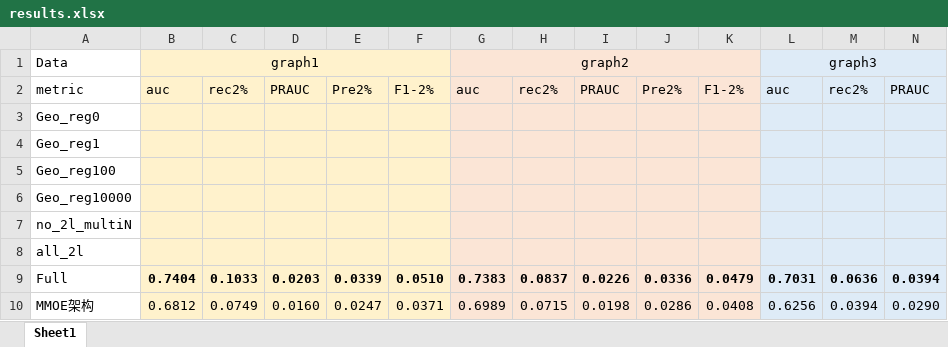
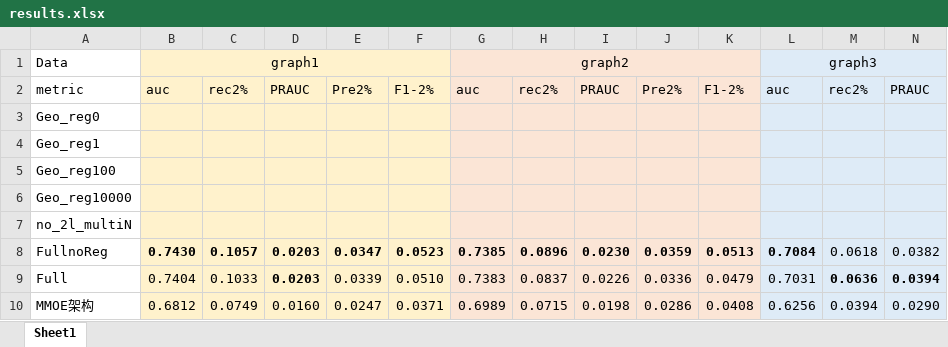
Before and after one commit to ZaccWu/GeoGNNGraphDetect, an Excel workbook: results.xlsx, sheet Sheet1, drawn as a sheet; only a part is shown; values as stored, in another font and other column widths than the file's, no borders; removed rows and columns are numbered as before the commit, all else as after; rows hold the shown columns only; the diff names each change by its address in the sheet, - before the commit and + after, or states it on an @@ line.

```diff
--- a/results.xlsx (sheet Sheet1)
+++ b/results.xlsx (sheet Sheet1)
-row 8: all_2l
+row 8: FullnoReg | 0.7430 | 0.1057 | 0.0203 | 0.0347 | 0.0523 | 0.7385 | 0.0896 | 0.0230 | 0.0359 | 0.0513 | 0.7084 | 0.0618 | 0.0382
-B9:C9 bold: on
+B9:C9 bold: off
-E9:L9 bold: on
+E9:L9 bold: off
```
Also changed, not shown: 2 other files.
